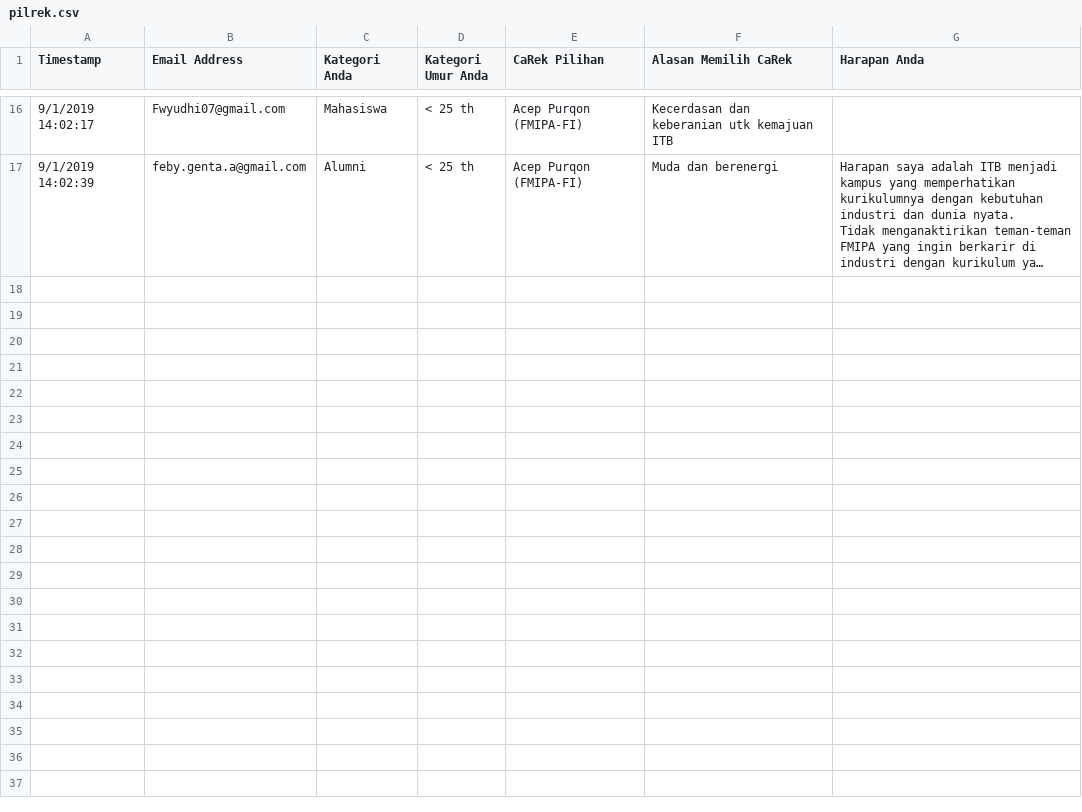
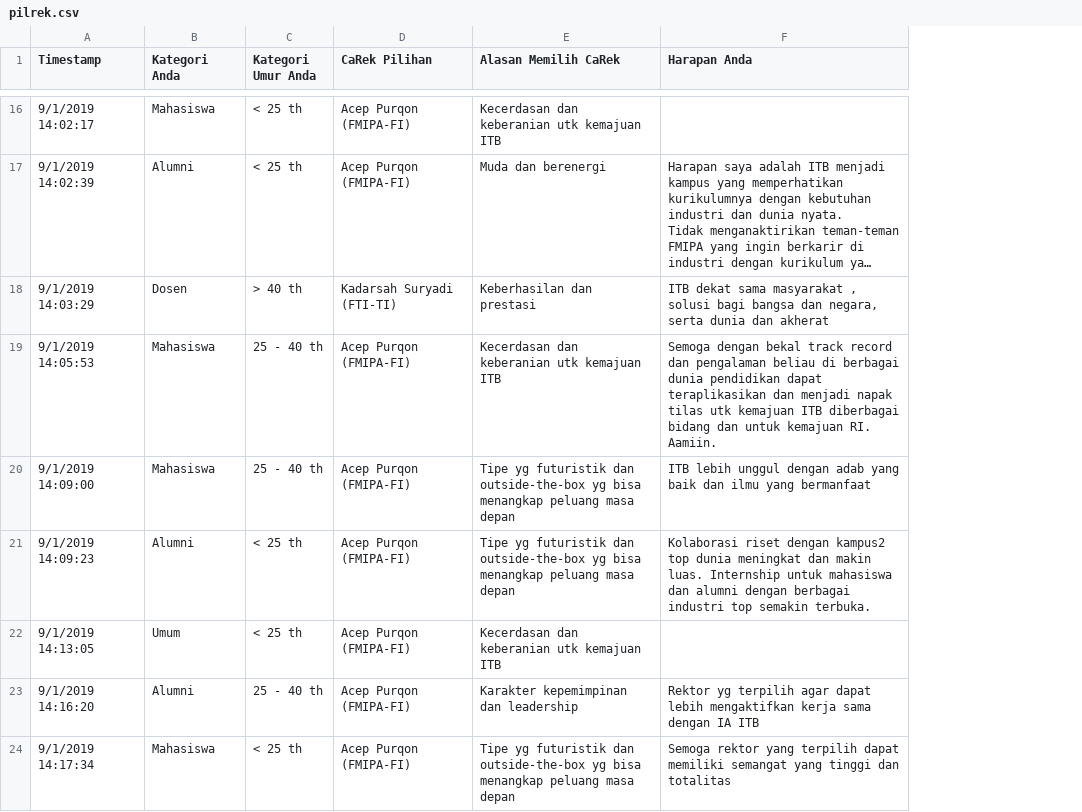
Before and after one commit to eueung/pilrek, a CSV file: pilrek.csv, drawn as a sheet; only a part is shown, gaps mark what is left out; long unchanged cells end in …; removed rows and columns are numbered as before the commit, all else as after; the diff covers the shown part only; the diff names each change by its address in the sheet, - before the commit and + after, or states it on an @@ line.

```diff
--- a/pilrek.csv
+++ b/pilrek.csv
-column B (Email Address), rows 16-17: Fwyudhi07@gmail.com | feby.genta.a@gmail.com
+row 18: 9/1/2019 14:03:29 | Dosen | > 40 th | Kadarsah Suryadi (FTI-TI) | Keberhasilan dan prestasi | ITB dekat sama masyarakat , solusi bagi bangsa dan negara, serta dunia dan akherat
+row 19: 9/1/2019 14:05:53 | Mahasiswa | 25 - 40 th | Acep Purqon (FMIPA-FI) | Kecerdasan dan keberanian utk kemajuan ITB | Semoga dengan bekal track record dan pengalaman beliau di berbagai dunia pendidikan dapat teraplikasikan dan menjadi napak tilas utk kemajuan ITB diberbagai bidang dan untuk kemajuan RI. Aamiin.
+row 20: 9/1/2019 14:09:00 | Mahasiswa | 25 - 40 th | Acep Purqon (FMIPA-FI) | Tipe yg futuristik dan outside-the-box yg bisa menangkap peluang masa depan | ITB lebih unggul dengan adab yang baik dan ilmu yang bermanfaat
+row 21: 9/1/2019 14:09:23 | Alumni | < 25 th | Acep Purqon (FMIPA-FI) | Tipe yg futuristik dan outside-the-box yg bisa menangkap peluang masa depan | Kolaborasi riset dengan kampus2 top dunia meningkat dan makin luas. Internship untuk mahasiswa dan alumni dengan berbagai industri top semakin terbuka.
+row 22: 9/1/2019 14:13:05 | Umum | < 25 th | Acep Purqon (FMIPA-FI) | Kecerdasan dan keberanian utk kemajuan ITB
+row 23: 9/1/2019 14:16:20 | Alumni | 25 - 40 th | Acep Purqon (FMIPA-FI) | Karakter kepemimpinan dan leadership | Rektor yg terpilih agar dapat lebih mengaktifkan kerja sama dengan IA ITB
+row 24: 9/1/2019 14:17:34 | Mahasiswa | < 25 th | Acep Purqon (FMIPA-FI) | Tipe yg futuristik dan outside-the-box yg bisa menangkap peluang masa depan | Semoga rektor yang terpilih dapat memiliki semangat yang tinggi dan totalitas
```
Also changed, not shown: 7 added rows elsewhere in this file, pilrek-anon.csv, 4 other files.
